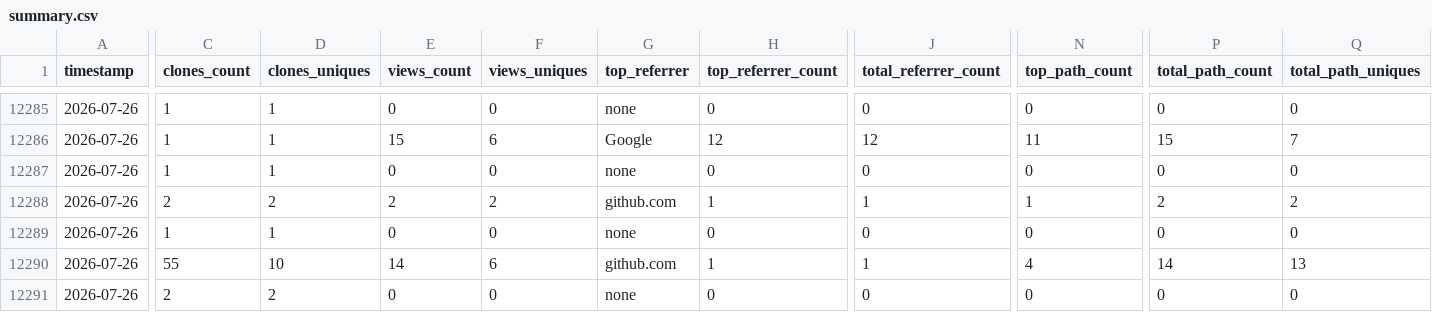
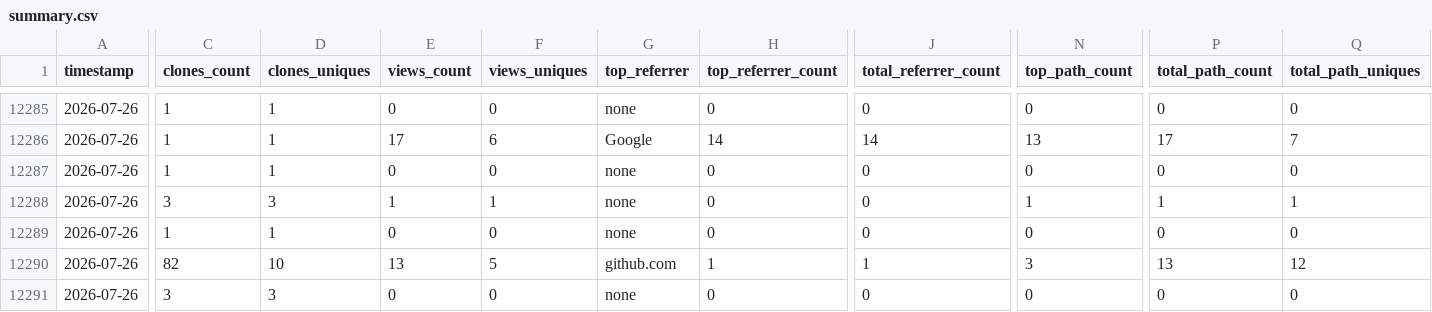
Before and after one commit to CCP-NC/metrics, a CSV file: traffic-stats/summary.csv, drawn as a sheet; only a part is shown, gaps mark what is left out; the diff covers the shown part only; the diff names each change by its address in the sheet, - before the commit and + after, or states it on an @@ line.

```diff
--- a/traffic-stats/summary.csv
+++ b/traffic-stats/summary.csv
-E12286 (views_count): 15
+E12286 (views_count): 17
-H12286 (top_referrer_count): 12
+H12286 (top_referrer_count): 14
-J12286 (total_referrer_count): 12
+J12286 (total_referrer_count): 14
-N12286 (top_path_count): 11
+N12286 (top_path_count): 13
-P12286 (total_path_count): 15
+P12286 (total_path_count): 17
-C12288 (clones_count): 2
+C12288 (clones_count): 3
-D12288 (clones_uniques): 2
+D12288 (clones_uniques): 3
-E12288 (views_count): 2
+E12288 (views_count): 1
-F12288 (views_uniques): 2
+F12288 (views_uniques): 1
-G12288 (top_referrer): github.com
+G12288 (top_referrer): none
-H12288 (top_referrer_count): 1
+H12288 (top_referrer_count): 0
-J12288 (total_referrer_count): 1
+J12288 (total_referrer_count): 0
-P12288 (total_path_count): 2
+P12288 (total_path_count): 1
-Q12288 (total_path_uniques): 2
+Q12288 (total_path_uniques): 1
-C12290 (clones_count): 55
+C12290 (clones_count): 82
-E12290 (views_count): 14
+E12290 (views_count): 13
-F12290 (views_uniques): 6
+F12290 (views_uniques): 5
-N12290 (top_path_count): 4
+N12290 (top_path_count): 3
-P12290 (total_path_count): 14
+P12290 (total_path_count): 13
-Q12290 (total_path_uniques): 13
+Q12290 (total_path_uniques): 12
-C12291 (clones_count): 2
+C12291 (clones_count): 3
-D12291 (clones_uniques): 2
+D12291 (clones_uniques): 3
```
Also changed, not shown: 1 added row, 1 removed row and 61 edited cells elsewhere in this file, 53 other files.
